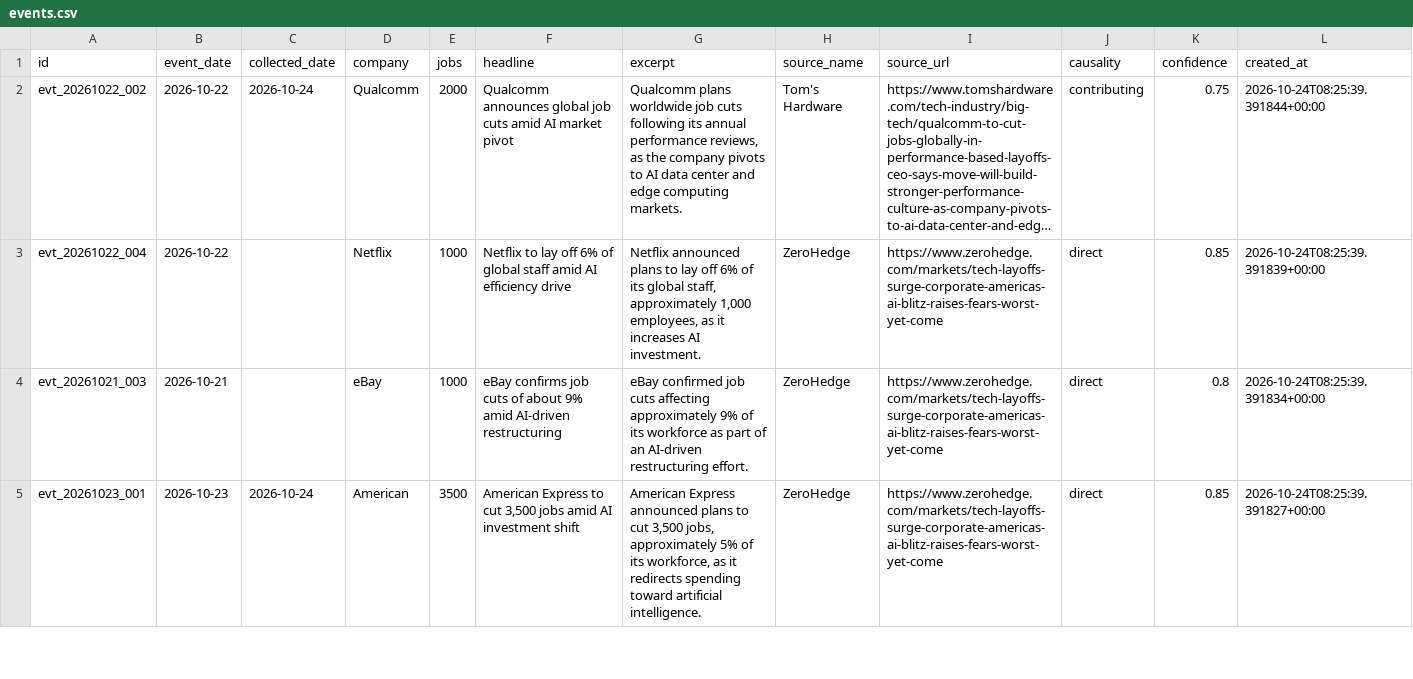
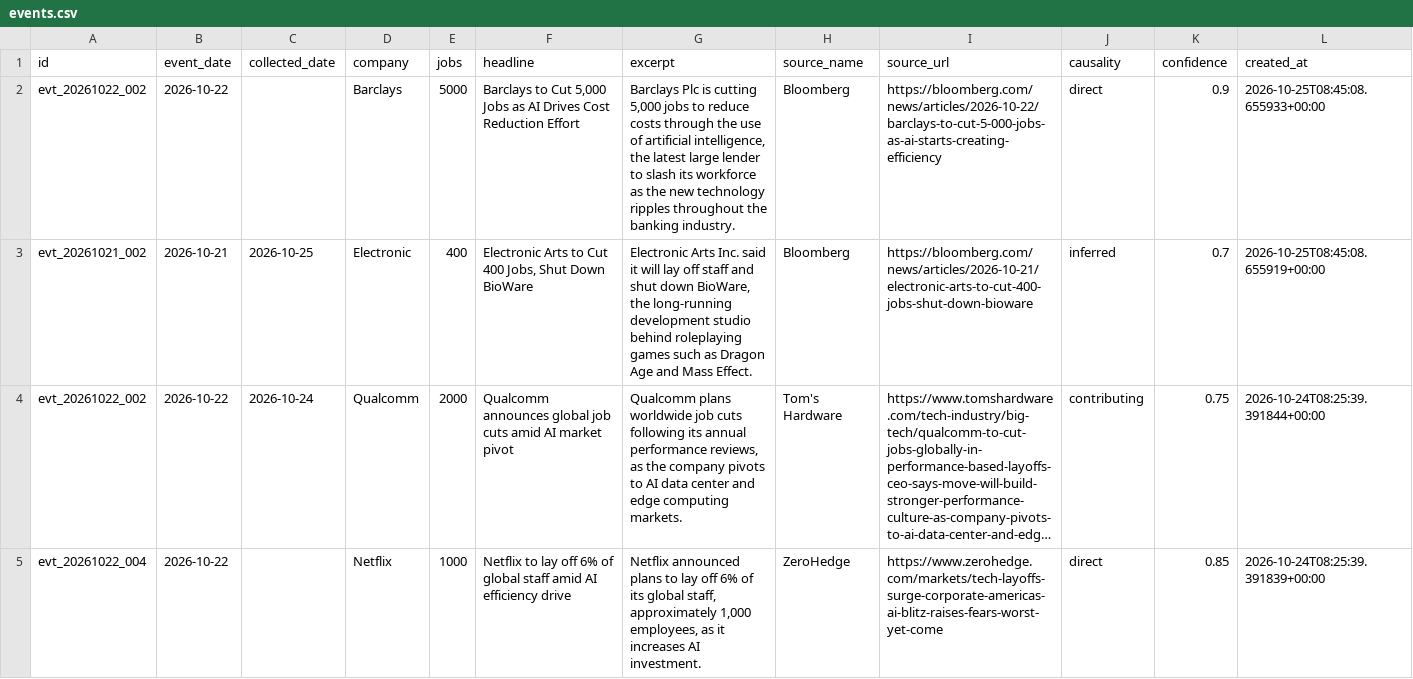
Before and after one commit to Latarence/dailyaitoll, a CSV file: web/api/_data/events.csv, drawn as a sheet; only a part is shown; the shorter side is filled out with more unchanged rows; long unchanged cells end in …; the diff names each change by its address in the sheet, - before the commit and + after, or states it on an @@ line.

```diff
--- a/web/api/_data/events.csv
+++ b/web/api/_data/events.csv
+row 2: evt_20261022_002 | 2026-10-22 |  | Barclays | 5000 | Barclays to Cut 5,000 Jobs as AI Drives Cost Reduction Effort | Barclays Plc is cutting 5,000 jobs to reduce costs through the use of artificial intelligence, the latest large lender to slash its workforce as the new technology ripples throughout the banking industry. | Bloomberg | https://bloomberg.com/news/articles/2026-10-22/barclays-to-cut-5-000-jobs-as-ai-starts-creating-efficiency | direct | 0.9 | 2026-10-25T08:45:08.655933+00:00
+row 3: evt_20261021_002 | 2026-10-21 | 2026-10-25 | Electronic | 400 | Electronic Arts to Cut 400 Jobs, Shut Down BioWare | Electronic Arts Inc. said it will lay off staff and shut down BioWare, the long-running development studio behind roleplaying games such as Dragon Age and Mass Effect. | Bloomberg | https://bloomberg.com/news/articles/2026-10-21/electronic-arts-to-cut-400-jobs-shut-down-bioware | inferred | 0.7 | 2026-10-25T08:45:08.655919+00:00
```
Also changed, not shown: 5 other files.
